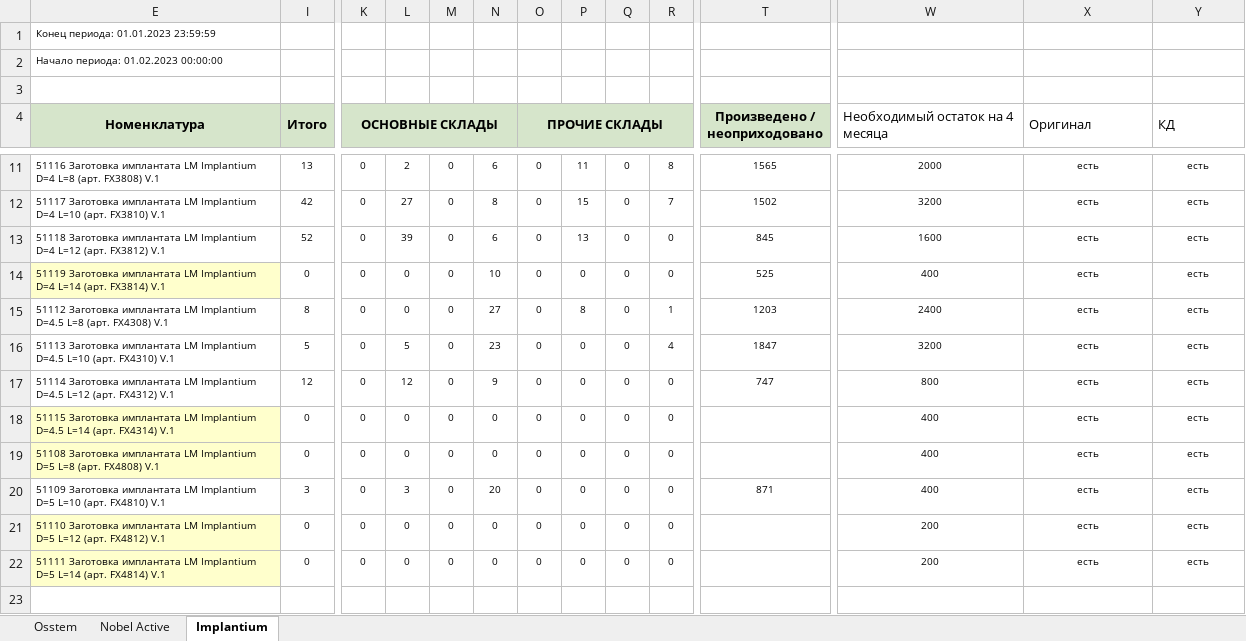
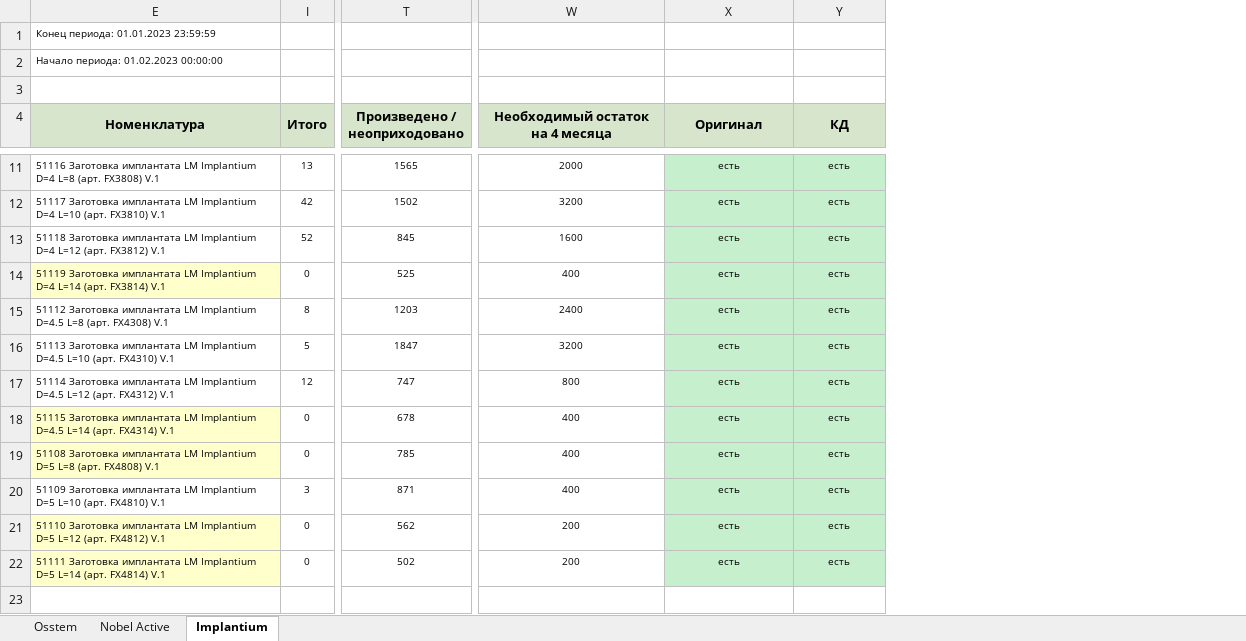
Before and after one commit to Uoiferise/ORTOS_Production_reports, an Excel workbook: output_reports/Импланты_01.01-01.02.xlsx, sheet Implantium, drawn as a sheet; only a part is shown, gaps mark what is left out; values as stored, in another font and other column widths than the file's, no borders; the diff covers the shown part only; the diff names each change by its address in the sheet, - before the commit and + after, or states it on an @@ line.

```diff
--- a/output_reports/Импланты_01.01-01.02.xlsx (sheet Implantium)
+++ b/output_reports/Импланты_01.01-01.02.xlsx (sheet Implantium)
@@ column K (ОСНОВНЫЕ СКЛАДЫ) hidden, rows 11-22: all 0 @@
@@ column L hidden, rows 11-22: 2 | 27 | 39 | 0 | 0 | 5 | 12 | 0 | 0 | 3 | 0 | 0 @@
@@ column M hidden, rows 11-22: all 0 @@
@@ column N hidden, rows 11-22: 6 | 8 | 6 | 10 | 27 | 23 | 9 | 0 | 0 | 20 | 0 | 0 @@
@@ column O (ПРОЧИЕ СКЛАДЫ) hidden, rows 11-22: all 0 @@
@@ column P hidden, rows 11-22: 11 | 15 | 13 | 0 | 8 | 0 | 0 | 0 | 0 | 0 | 0 | 0 @@
@@ column Q hidden, rows 11-22: all 0 @@
@@ column R hidden, rows 11-22: 8 | 7 | 0 | 0 | 1 | 4 | 0 | 0 | 0 | 0 | 0 | 0 @@
@@ W4:Y4 fill: none → #D6E5CB, bold: off → on, alignment: left → center @@
-X11:Y22 fill: none
+X11:Y22 fill: #C6EFCE
-T18 (Произведено / неоприходовано): (empty)
+T18 (Произведено / неоприходовано): 678
-T19 (Произведено / неоприходовано): (empty)
+T19 (Произведено / неоприходовано): 785
-T21 (Произведено / неоприходовано): (empty)
+T21 (Произведено / неоприходовано): 562
-T22 (Произведено / неоприходовано): (empty)
+T22 (Произведено / неоприходовано): 502
```
Also changed, not shown: 12 edited cells and cell formats elsewhere in this sheet, sheet Osstem, sheet Nobel Active, hidden cells, input_data/implants/implants_info_new.xlsx, output_reports/Абатменты_01.01-01.02.xlsx, 29 other files.
